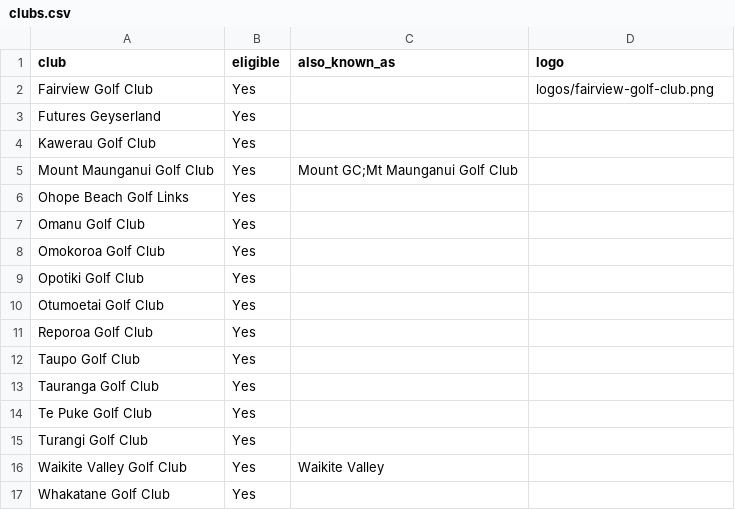
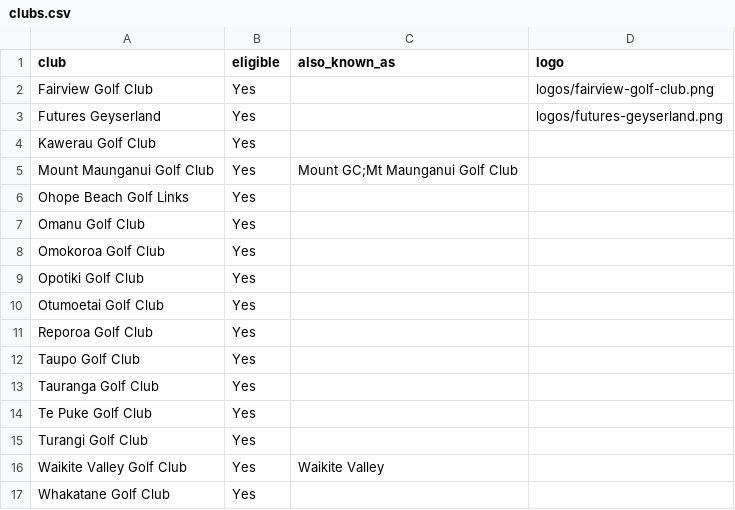
Before and after one commit to bopgolf/top-of-the-harbour, a CSV file: clubs.csv, drawn as a sheet.

Commit message:
Set logo for Futures Geyserland (organiser page)

```diff
--- a/clubs.csv
+++ b/clubs.csv
@@ -2,3 +2,3 @@ club,eligible,also_known_as,logo
 Fairview Golf Club,Yes,,logos/fairview-golf-club.png
-Futures Geyserland,Yes,,
+Futures Geyserland,Yes,,logos/futures-geyserland.png
 Kawerau Golf Club,Yes,,
```
